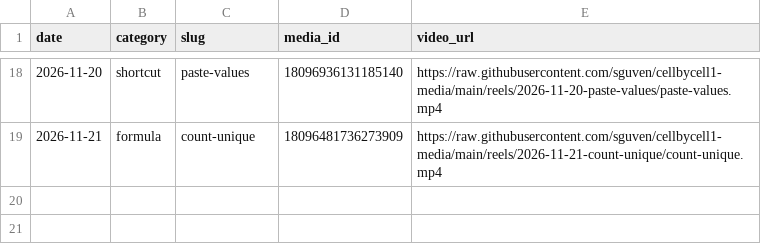
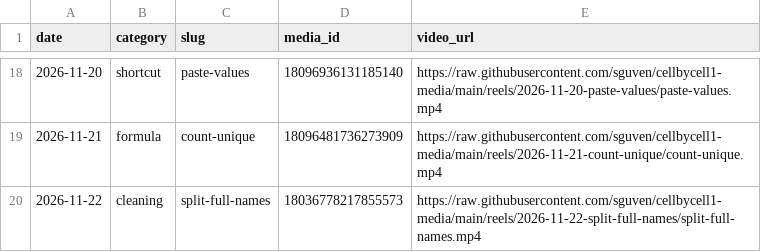
Before and after one commit to sguven/cellbycell1-media, a CSV file: content/posted.csv, drawn as a sheet; only a part is shown, gaps mark what is left out; the diff names each change by its address in the sheet, - before the commit and + after, or states it on an @@ line.

```diff
--- a/content/posted.csv
+++ b/content/posted.csv
+row 20: 2026-11-22 | cleaning | split-full-names | 18036778217855573 | https://raw.githubusercontent.com/sguven/cellbycell1-media/main/reels/2026-11-22-split-full-names/split-full-names.mp4
```
